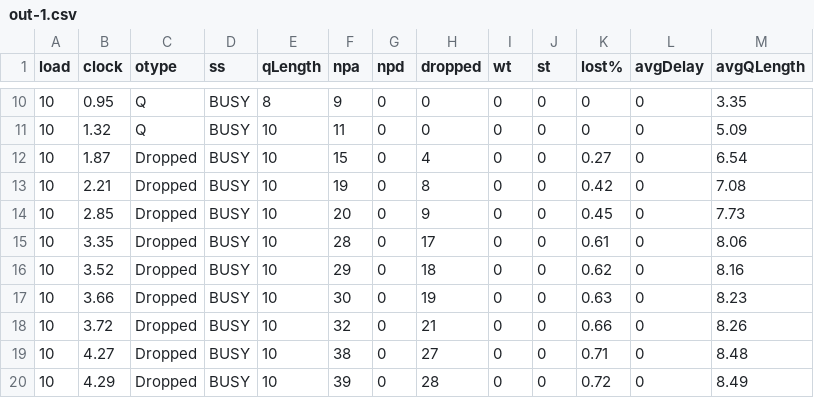
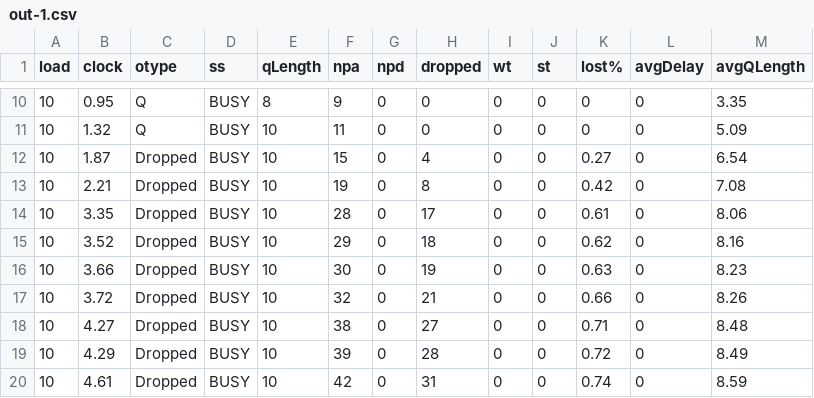
Before and after one commit to myakhlaqi/Queueing_simulation_MM1, a CSV file: logs/out-1.csv, drawn as a sheet; only a part is shown, gaps mark what is left out; the shorter side is filled out with more unchanged rows; the diff names each change by its address in the sheet, - before the commit and + after, or states it on an @@ line.

Commit message:
Update out-1.csv

```diff
--- a/logs/out-1.csv
+++ b/logs/out-1.csv
-row 14: 10 | 2.85 | Dropped | BUSY | 10 | 20 | 0 | 9 | 0 | 0 | 0.45 | 0 | 7.73
```
